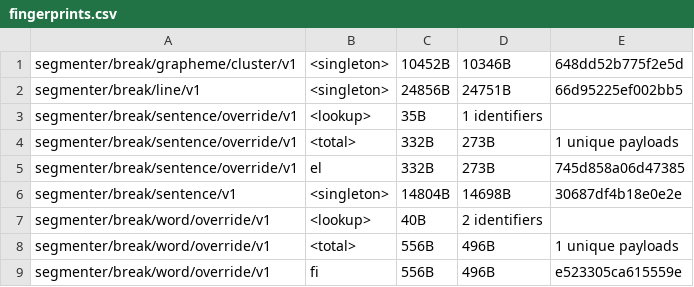
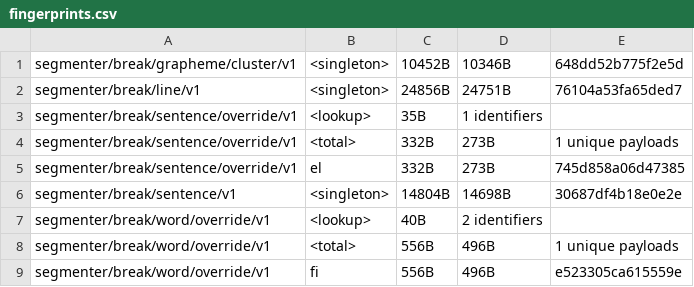
Before and after one commit to makotokato/icu4x, a CSV file: provider/data/segmenter/fingerprints.csv, drawn as a sheet; only a part is shown.

```diff
--- a/provider/data/segmenter/fingerprints.csv
+++ b/provider/data/segmenter/fingerprints.csv
@@ -1,3 +1,3 @@
 segmenter/break/grapheme/cluster/v1, <singleton>, 10452B, 10346B, 648dd52b775f2e5d
-segmenter/break/line/v1, <singleton>, 24856B, 24751B, 66d95225ef002bb5
+segmenter/break/line/v1, <singleton>, 24856B, 24751B, 76104a53fa65ded7
 segmenter/break/sentence/override/v1, <lookup>, 35B, 1 identifiers
```
Also changed, not shown: 5 other files.
